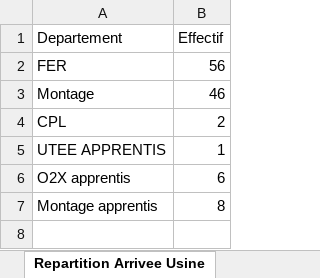
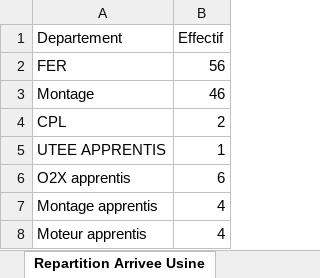
Before and after one commit to nabilachnaida-blip/dashboard, an Excel workbook: suivi.xlsx, sheet Repartition Arrivee Usine, drawn as a sheet; values as stored, in another font and other column widths than the file's, no borders; the diff names each change by its address in the sheet, - before the commit and + after, or states it on an @@ line.

Commit message:
excel file update

```diff
--- a/suivi.xlsx (sheet Repartition Arrivee Usine)
+++ b/suivi.xlsx (sheet Repartition Arrivee Usine)
-B7 (Effectif): 8
+B7 (Effectif): 4
+row 8: Moteur apprentis | 4
```
Also changed, not shown: sheet integration Usine.
